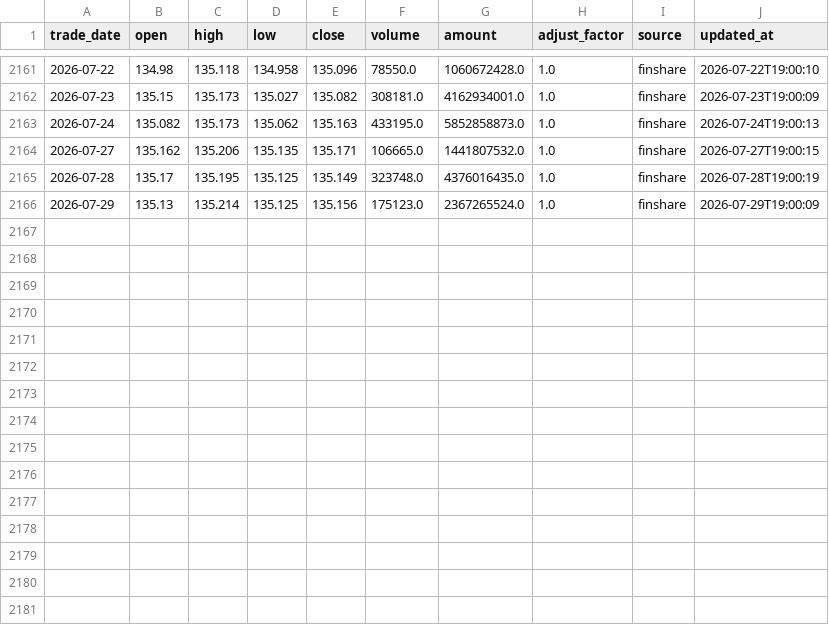
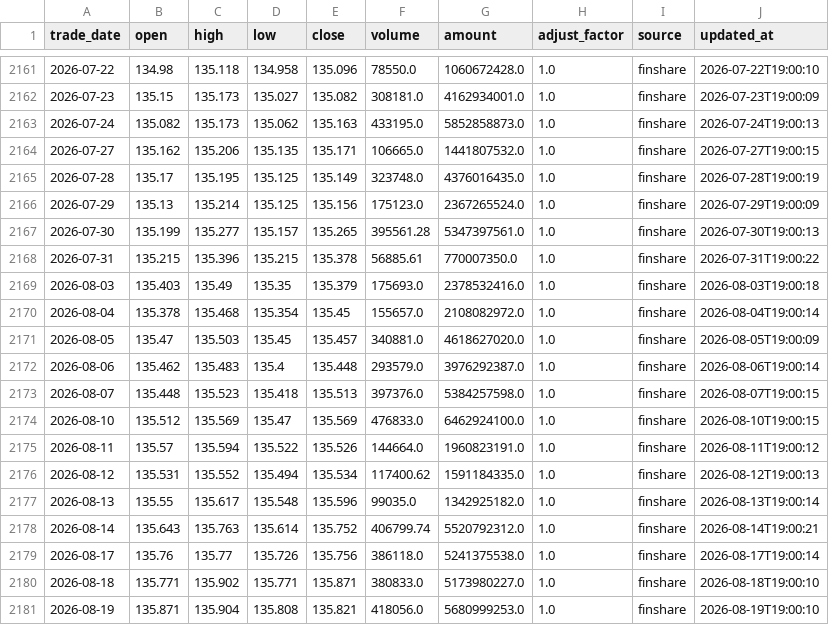
Before and after one commit to MorphKyan/strategy, a CSV file: platform/data/511260.csv, drawn as a sheet; only a part is shown, gaps mark what is left out.

```diff
--- a/platform/data/511260.csv
+++ b/platform/data/511260.csv
@@ -2166 +2166,16 @@ trade_date,open,high,low,close,volume,amount,adjust_factor,source,updated_at
 2026-07-29,135.13,135.214,135.125,135.156,175123.0,2367265524.0,1.0,finshare,2026-07-29T19:00:09
+2026-07-30,135.199,135.277,135.157,135.265,395561.28,5347397561.0,1.0,finshare,2026-07-30T19:00:13
+2026-07-31,135.215,135.396,135.215,135.378,56885.61,770007350.0,1.0,finshare,2026-07-31T19:00:22
+2026-08-03,135.403,135.49,135.35,135.379,175693.0,2378532416.0,1.0,finshare,2026-08-03T19:00:18
+2026-08-04,135.378,135.468,135.354,135.45,155657.0,2108082972.0,1.0,finshare,2026-08-04T19:00:14
+2026-08-05,135.47,135.503,135.45,135.457,340881.0,4618627020.0,1.0,finshare,2026-08-05T19:00:09
+2026-08-06,135.462,135.483,135.4,135.448,293579.0,3976292387.0,1.0,finshare,2026-08-06T19:00:14
+2026-08-07,135.448,135.523,135.418,135.513,397376.0,5384257598.0,1.0,finshare,2026-08-07T19:00:15
+2026-08-10,135.512,135.569,135.47,135.569,476833.0,6462924100.0,1.0,finshare,2026-08-10T19:00:15
+2026-08-11,135.57,135.594,135.522,135.526,144664.0,1960823191.0,1.0,finshare,2026-08-11T19:00:12
+2026-08-12,135.531,135.552,135.494,135.534,117400.62,1591184335.0,1.0,finshare,2026-08-12T19:00:13
+2026-08-13,135.55,135.617,135.548,135.596,99035.0,1342925182.0,1.0,finshare,2026-08-13T19:00:14
+2026-08-14,135.643,135.763,135.614,135.752,406799.74,5520792312.0,1.0,finshare,2026-08-14T19:00:21
+2026-08-17,135.76,135.77,135.726,135.756,386118.0,5241375538.0,1.0,finshare,2026-08-17T19:00:14
+2026-08-18,135.771,135.902,135.771,135.871,380833.0,5173980227.0,1.0,finshare,2026-08-18T19:00:10
+2026-08-19,135.871,135.904,135.808,135.821,418056.0,5680999253.0,1.0,finshare,2026-08-19T19:00:10
```
Also changed, not shown: platform/data/510300.csv, platform/data/512890.csv, 1 other file.
